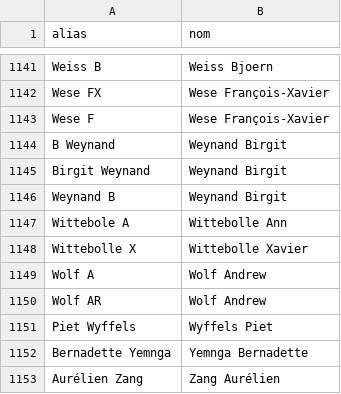
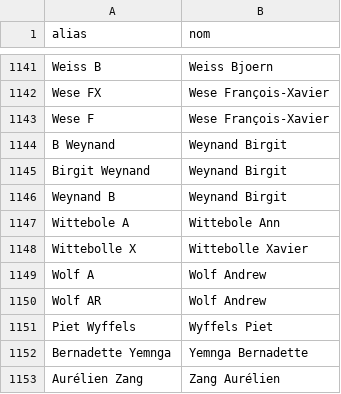
Before and after one commit to ici-be/francis-veyckemans, a CSV file: donnees/coauteurs.csv, drawn as a sheet; only a part is shown, gaps mark what is left out.

Commit message:
fix

```diff
--- a/donnees/coauteurs.csv
+++ b/donnees/coauteurs.csv
@@ -1146,3 +1146,3 @@ Birgit Weynand,Weynand Birgit
 Weynand B,Weynand Birgit
-Wittebole A,Wittebolle Ann
+Wittebole A,Wittebole Ann
 Wittebolle X,Wittebolle Xavier
```
